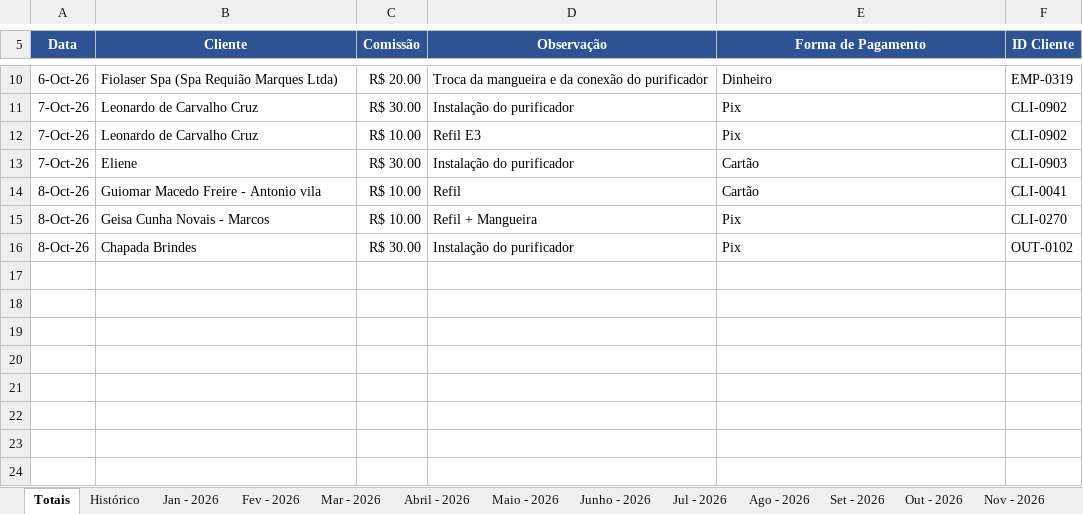
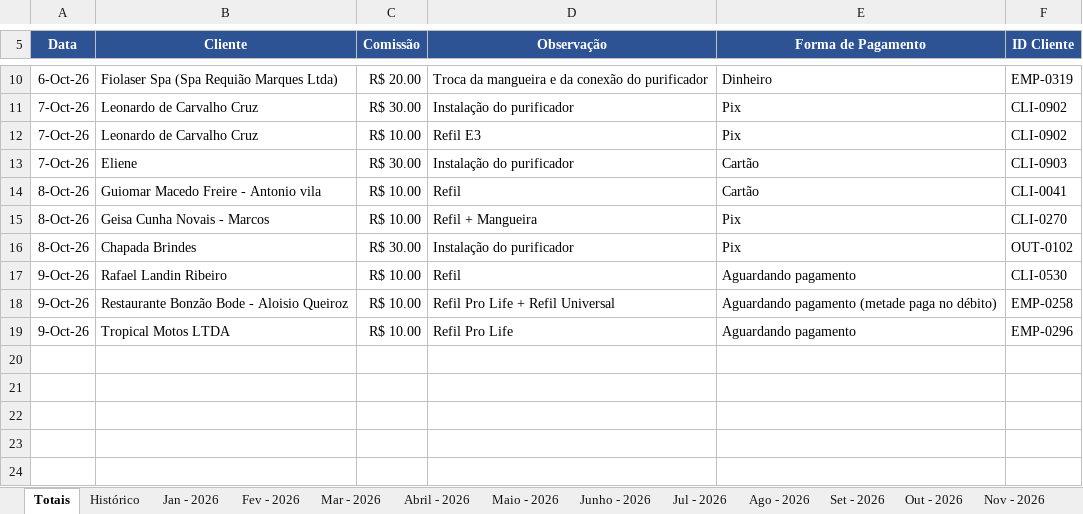
Before and after one commit to backupplanetaagua2025-hub/Comiss-es-Wiliam, an Excel workbook: 2026.xlsx, sheet Totais, drawn as a sheet; only a part is shown, gaps mark what is left out; values as stored, in another font and other column widths than the file's, no borders; table styles not drawn; the diff names each change by its address in the sheet, - before the commit and + after, or states it on an @@ line.

Commit message:
Atualizacao das comissoes - 09/10/2026 11:57

```diff
--- a/2026.xlsx (sheet Totais)
+++ b/2026.xlsx (sheet Totais)
-row 17: (empty)
+row 17: 9-Oct-26 | Rafael Landin Ribeiro | R$ 10.00 | Refil | Aguardando pagamento | CLI-0530
-row 18: (empty)
+row 18: 9-Oct-26 | Restaurante Bonzão Bode - Aloisio Queiroz | R$ 10.00 | Refil Pro Life + Refil Universal | Aguardando pagamento (metade paga no débito) | EMP-0258
-row 19: (empty)
+row 19: 9-Oct-26 | Tropical Motos LTDA | R$ 10.00 | Refil Pro Life | Aguardando pagamento | EMP-0296
```
